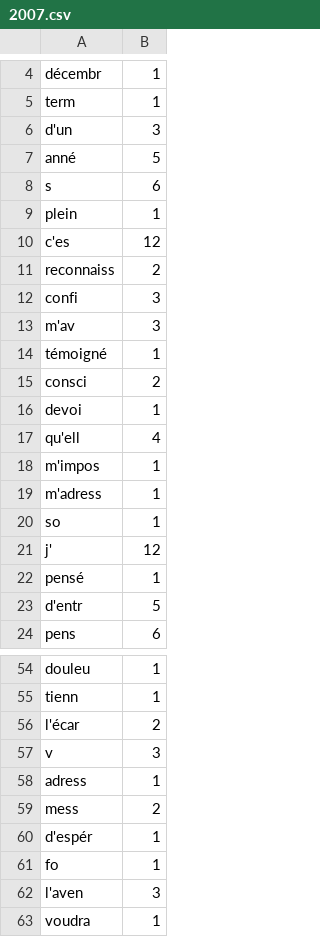
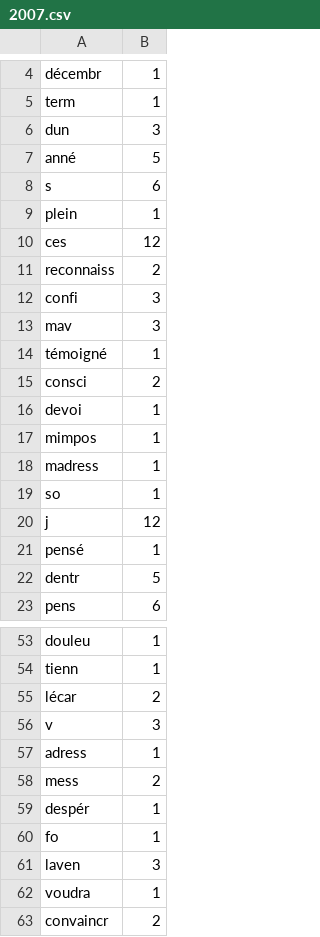
Before and after one commit to AddexiOne/SAE, a CSV file: prog/code/v3a/results/SARKOZY/2007.csv, drawn as a sheet; only a part is shown, gaps mark what is left out; the shorter side is filled out with more unchanged rows; the diff covers the shown part only.

```diff
--- a/prog/code/v3a/results/SARKOZY/2007.csv
+++ b/prog/code/v3a/results/SARKOZY/2007.csv
@@ -5,3 +5,3 @@ décembr,1
 term,1
-d'un,3
+dun,3
 anné,5
@@ -9,6 +9,6 @@ s,6
 plein,1
-c'es,12
+ces,12
 reconnaiss,2
 confi,3
-m'av,3
+mav,3
 témoigné,1
@@ -16,9 +16,8 @@ consci,2
 devoi,1
-qu'ell,4
-m'impos,1
-m'adress,1
+mimpos,1
+madress,1
 so,1
-j',12
+j,12
 pensé,1
-d'entr,5
+dentr,5
 pens,6
@@ -55,3 +54,3 @@ douleu,1
 tienn,1
-l'écar,2
+lécar,2
 v,3
@@ -59,5 +58,5 @@ adress,1
 mess,2
-d'espér,1
+despér,1
 fo,1
-l'aven,3
+laven,3
 voudra,1
```
Also changed, not shown: 45 edited cells elsewhere in this file, prog/code/v3a/results/CHIRAC/1998.csv, prog/code/v3a/results/CHIRAC/1999.csv, 38 other files.
